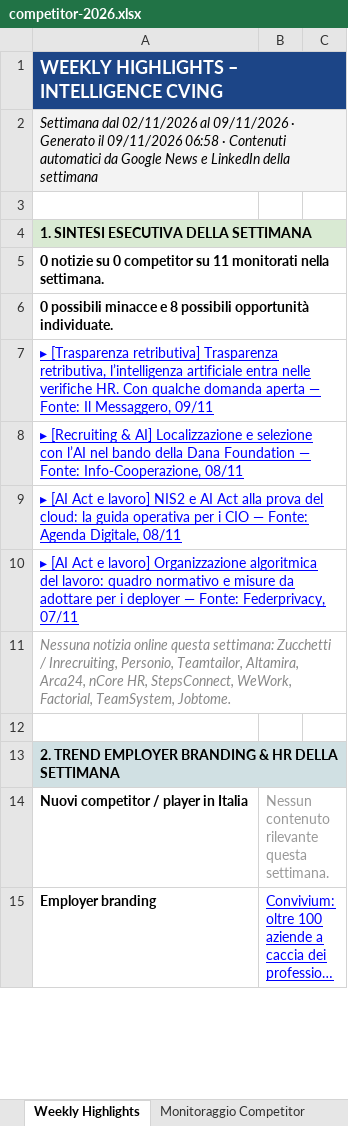
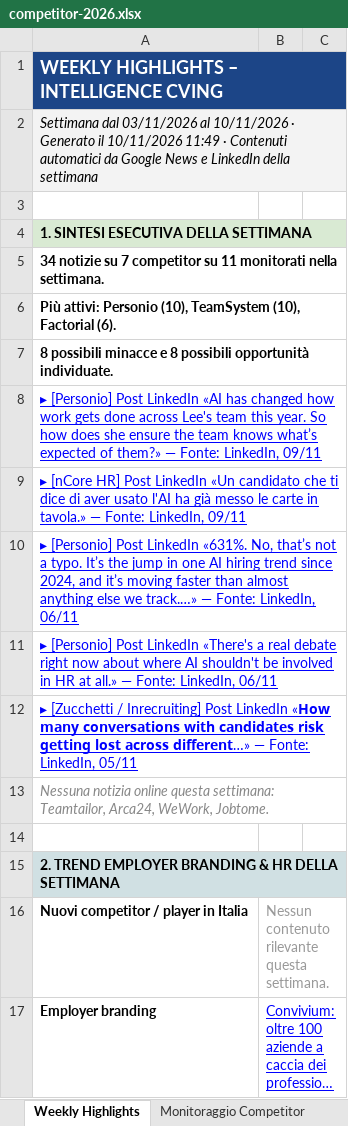
Before and after one commit to cvingcorporate-cyber/competitor-page, an Excel workbook: data/competitor-2026.xlsx, sheet Weekly Highlights, drawn as a sheet; only a part is shown; long unchanged cells end in …; values as stored, in another font and other column widths than the file's, no borders; charts and pictures not drawn; the diff covers the shown part only; the diff names each change by its address in the sheet, - before the commit and + after, or states it on an @@ line.

```diff
--- a/data/competitor-2026.xlsx (sheet Weekly Highlights)
+++ b/data/competitor-2026.xlsx (sheet Weekly Highlights)
-A2: Settimana dal 02/11/2026 al 09/11/2026 · Generato il 09/11/2026 06:58 · Contenuti…
+A2: Settimana dal 03/11/2026 al 10/11/2026 · Generato il 10/11/2026 11:49 · Contenuti…
-A5: 0 notizie su 0 competitor su…
+A5: 34 notizie su 7 competitor su…
-A6: 0 possibili minacce e 8 possibili opportunità individuate.
+A6: Più attivi: Personio (10), TeamSystem (10), Factorial (6).
-A7: ▸ [Trasparenza retributiva] Trasparenza retributiva, l’intelligenza artificiale entra nelle verifiche HR. Con qualche domanda aperta — Fonte: Il Messaggero, 09/11
+A7: 8 possibili minacce e 8 possibili opportunità individuate.
@@ A7 bold: off → on, underline: on → off, text colour: #0000FF → black @@
-A8: ▸ [Recruiting & AI] Localizzazione e selezione con l’AI nel bando della Dana Foundation — Fonte: Info-Cooperazione, 08/11
+A8: ▸ [Personio] Post LinkedIn «AI has changed how work gets done across Lee's team this year. So how does she ensure the team knows what’s expected of them?» — Fonte: LinkedIn, 09/11
-A9: ▸ [AI Act e lavoro] NIS2 e AI Act alla prova del cloud: la guida operativa per i CIO — Fonte: Agenda Digitale, 08/11
+A9: ▸ [nCore HR] Post LinkedIn «Un candidato che ti dice di aver usato l'AI ha già messo le carte in tavola.» — Fonte: LinkedIn, 09/11
-A10: ▸ [AI Act e lavoro] Organizzazione algoritmica del lavoro: quadro normativo e misure da adottare per i deployer — Fonte: Federprivacy, 07/11
+A10: ▸ [Personio] Post LinkedIn «631%. No, that’s not a typo. It’s the jump in one AI hiring trend since 2024, and it’s moving faster than almost anything else we track.…» — Fonte: LinkedIn, 06/11
-A11: Nessuna notizia online questa settimana: Zucchetti / Inrecruiting, Personio, Teamtailor, Altamira, Arca24, nCore HR, StepsConnect, WeWork, Factorial, TeamSystem, Jobtome.
+A11: ▸ [Personio] Post LinkedIn «There's a real debate right now about where AI shouldn't be involved in HR at all.» — Fonte: LinkedIn, 06/11
@@ A11 italic: on → off, underline: off → on, text colour: #888888 → #0000FF @@
+row 12: ▸ [Zucchetti / Inrecruiting] Post LinkedIn «𝗛𝗼𝘄 𝗺𝗮𝗻𝘆 𝗰𝗼𝗻𝘃𝗲𝗿𝘀𝗮𝘁𝗶𝗼𝗻𝘀 𝘄𝗶𝘁𝗵 𝗰𝗮𝗻𝗱𝗶𝗱𝗮𝘁𝗲𝘀 𝗿𝗶𝘀𝗸 𝗴𝗲𝘁𝘁𝗶𝗻𝗴 𝗹𝗼𝘀𝘁 𝗮𝗰𝗿𝗼𝘀𝘀 𝗱𝗶𝗳𝗳𝗲𝗿𝗲𝗻𝘁…» — Fonte: LinkedIn, 05/11
+row 13: Nessuna notizia online questa settimana: Teamtailor, Arca24, WeWork, Jobtome.
```
Also changed, not shown: 9 added rows, 6 removed rows and 11 edited cells elsewhere in this sheet, sheet Storico Intelligence, sheet Analisi di mercato, sheet Follower Instagram, sheet Monitoraggio Competitor, hidden cells, 2 other files.
